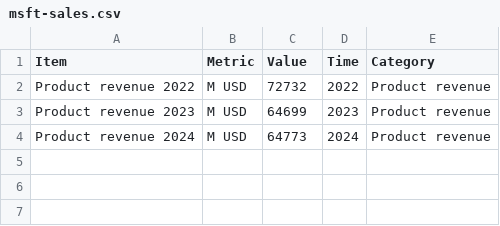
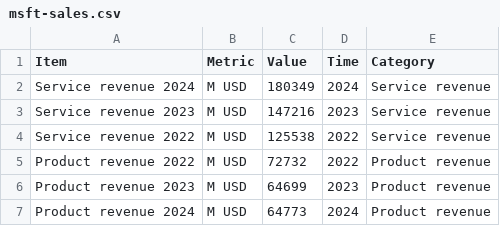
Before and after one commit to JuanGo500/data, a CSV file: msft-sales.csv, drawn as a sheet; the diff names each change by its address in the sheet, - before the commit and + after, or states it on an @@ line.

Commit message:
add sales registers

```diff
--- a/msft-sales.csv
+++ b/msft-sales.csv
+row 2: Service revenue 2024 | M USD | 180349 | 2024 | Service revenue
+row 3: Service revenue 2023 | M USD | 147216 | 2023 | Service revenue
+row 4: Service revenue 2022 | M USD | 125538 | 2022 | Service revenue
```
